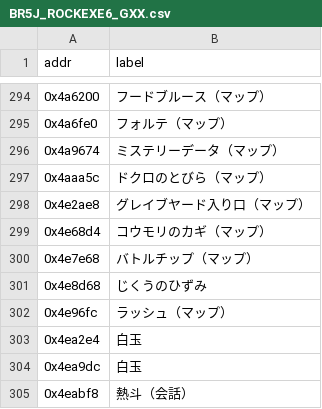
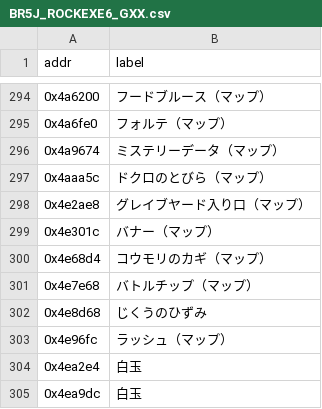
Before and after one commit to idealexe/EXE6_Tools, a CSV file: SpriteReader/lists/BR5J_ROCKEXE6_GXX.csv, drawn as a sheet; only a part is shown, gaps mark what is left out; the shorter side is filled out with more unchanged rows.

```diff
--- a/SpriteReader/lists/BR5J_ROCKEXE6_GXX.csv
+++ b/SpriteReader/lists/BR5J_ROCKEXE6_GXX.csv
@@ -298,2 +298,3 @@ addr,label
 0x4e2ae8,グレイブヤード入り口（マップ）
+0x4e301c,バナー（マップ）
 0x4e68d4,コウモリのカギ（マップ）
```
Also changed, not shown: 2 other files.
